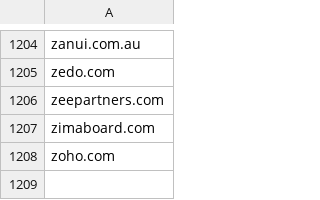
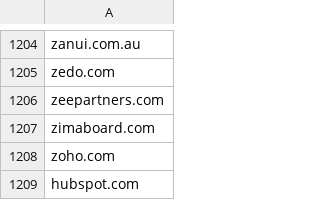
Before and after one commit to mypdns/matrix, a CSV file: source/adware/wildcard.csv, drawn as a sheet; only a part is shown, gaps mark what is left out; the diff names each change by its address in the sheet, - before the commit and + after, or states it on an @@ line.

Commit message:
hubspot.com
Fix https://github.com/mypdns/matrix/issues/126880

```diff
--- a/source/adware/wildcard.csv
+++ b/source/adware/wildcard.csv
+row 1209: hubspot.com
```
Also changed, not shown: source/tracking/wildcard.csv.
